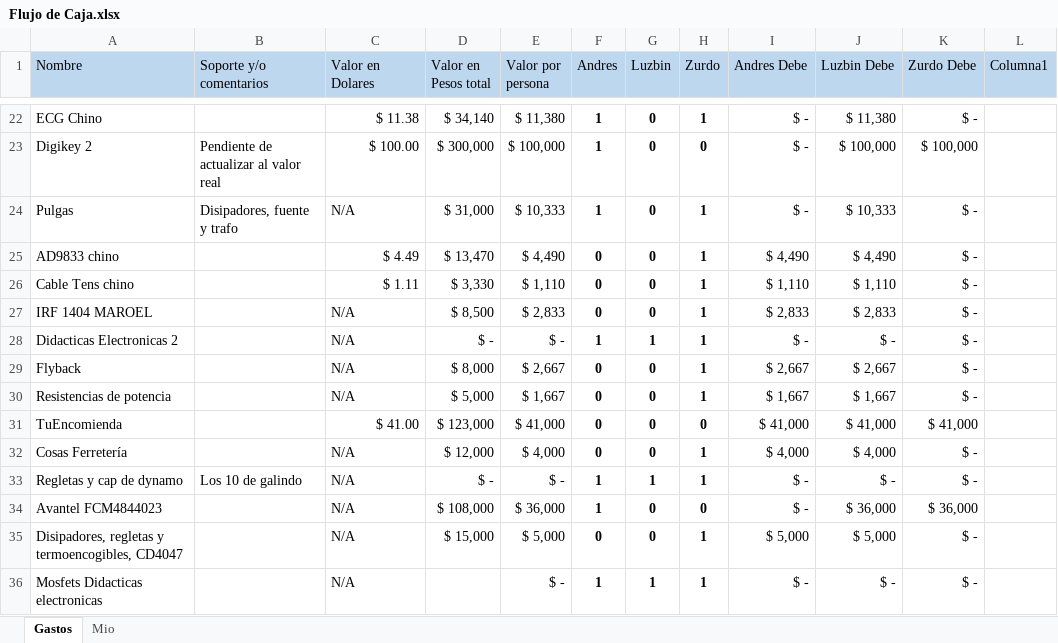
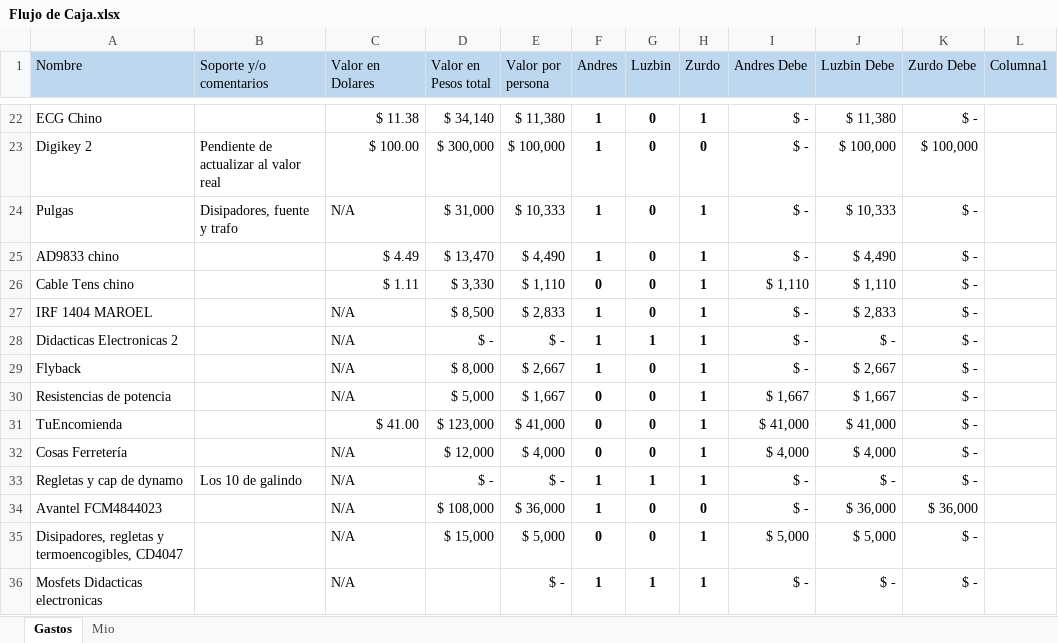
Before and after one commit to LorDPaxO/Gestion-Del-Proyecto, an Excel workbook: Flujo de Caja.xlsx, sheet Gastos, drawn as a sheet; only a part is shown, gaps mark what is left out; values as stored, in another font and other column widths than the file's, no borders; conditional formats and table styles not drawn; the diff covers the shown part only; the diff names each change by its address in the sheet, - before the commit and + after, or states it on an @@ line.

```diff
--- a/Flujo de Caja.xlsx (sheet Gastos)
+++ b/Flujo de Caja.xlsx (sheet Gastos)
-F25 (Andres): 0
+F25 (Andres): 1
-I25 (Andres Debe): $ 4,490
+I25 (Andres Debe): $ -
-F27 (Andres): 0
+F27 (Andres): 1
-I27 (Andres Debe): $ 2,833
+I27 (Andres Debe): $ -
-F29 (Andres): 0
+F29 (Andres): 1
-I29 (Andres Debe): $ 2,667
+I29 (Andres Debe): $ -
-H31 (Zurdo): 0
+H31 (Zurdo): 1
-K31 (Zurdo Debe): $ 41,000
+K31 (Zurdo Debe): $ -
```
Also changed, not shown: 1 added row, 1 removed row and 29 edited cells elsewhere in this sheet.
